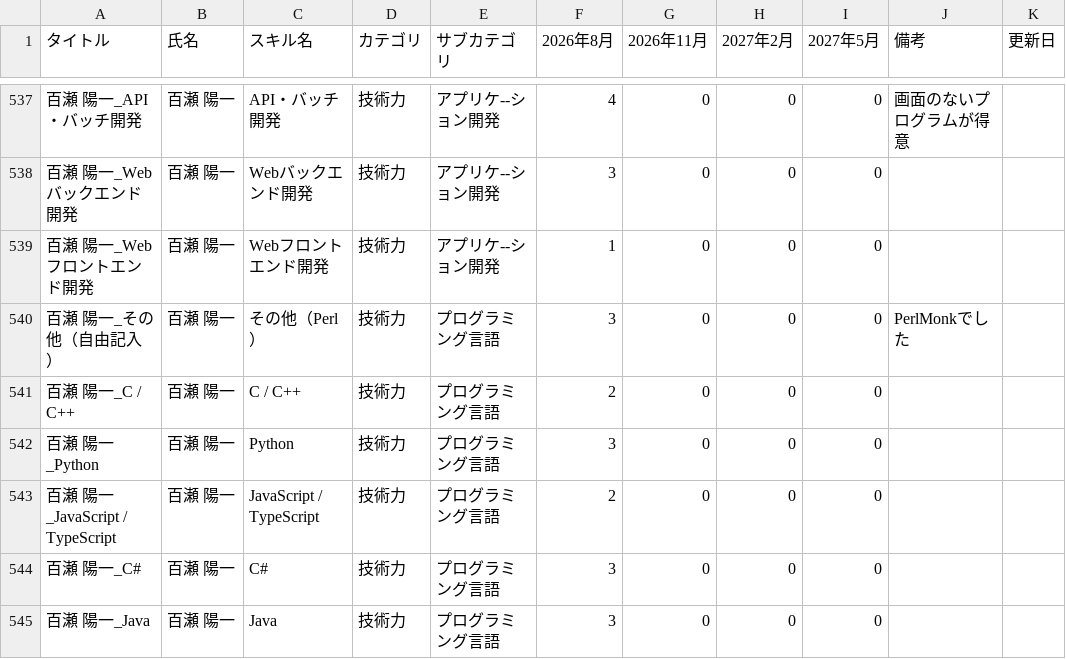
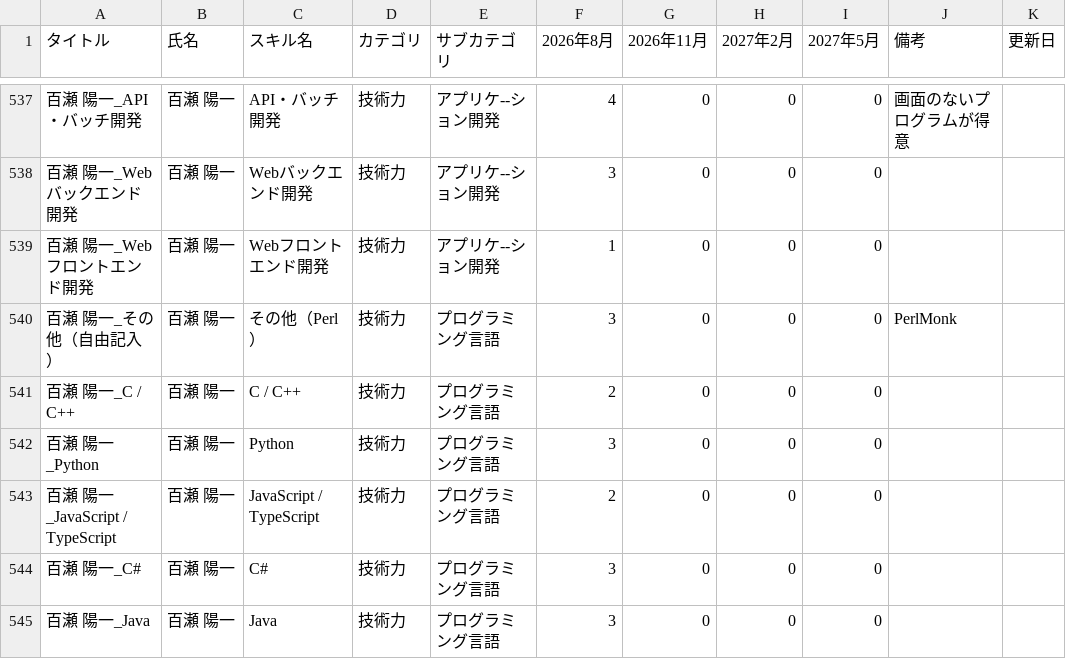
Before and after one commit to my000594/team-dashboard-fy2027, a CSV file: data/skill.csv, drawn as a sheet; only a part is shown, gaps mark what is left out.

```diff
--- a/data/skill.csv
+++ b/data/skill.csv
@@ -539,3 +539,3 @@
 百瀬 陽一_Webフロントエンド開発,百瀬 陽一,Webフロントエンド開発,技術力,アプリケ--ション開発,1,0,0,0,,
-百瀬 陽一_その他（自由記入）,百瀬 陽一,その他（Perl）,技術力,プログラミング言語,3,0,0,0,PerlMonkでした,
+百瀬 陽一_その他（自由記入）,百瀬 陽一,その他（Perl）,技術力,プログラミング言語,3,0,0,0,PerlMonk,
 百瀬 陽一_C / C++,百瀬 陽一,C / C++,技術力,プログラミング言語,2,0,0,0,,
```
